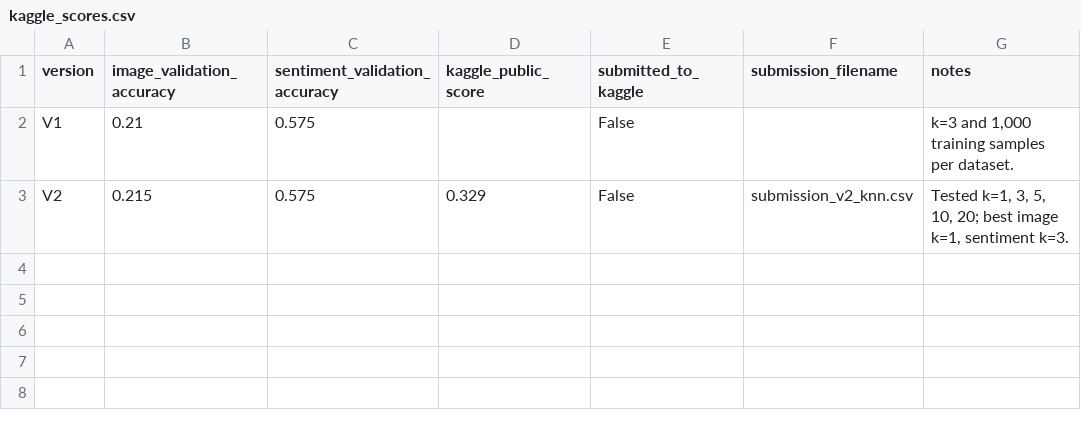
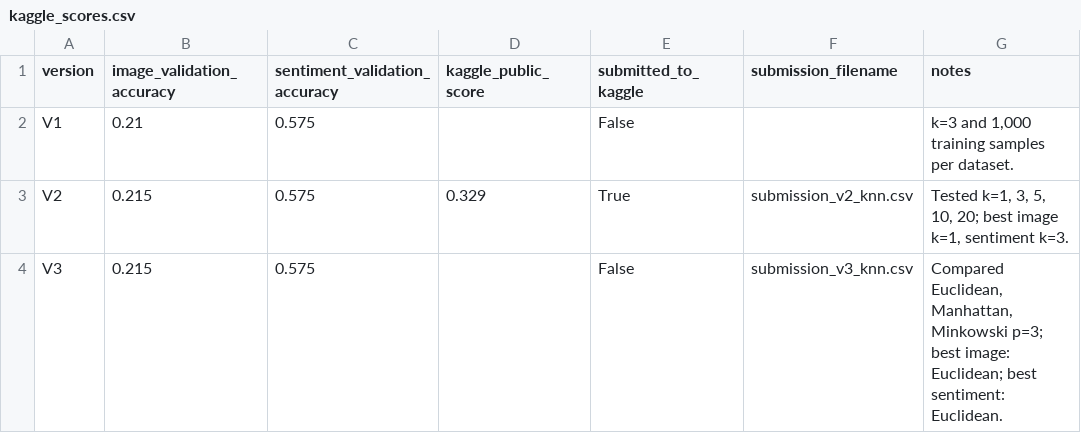
Before and after one commit to xJennaS/COMP472, a CSV file: results/knn/kaggle_scores.csv, drawn as a sheet.

```diff
--- a/results/knn/kaggle_scores.csv
+++ b/results/knn/kaggle_scores.csv
@@ -2,2 +2,3 @@ version,image_validation_accuracy,sentiment_validation_accuracy,kaggle_public_sc
 V1,0.21,0.575,,False,,"k=3 and 1,000 training samples per dataset."
-V2,0.215,0.575,0.329,False,submission_v2_knn.csv,"Tested k=1, 3, 5, 10, 20; best image k=1, sentiment k=3."
+V2,0.215,0.575,0.329,True,submission_v2_knn.csv,"Tested k=1, 3, 5, 10, 20; best image k=1, sentiment k=3."
+V3,0.215,0.575,,False,submission_v3_knn.csv,"Compared Euclidean, Manhattan, Minkowski p=3; best image: Euclidean; best sentiment: Euclidean."
```
Also changed, not shown: 9 other files.
